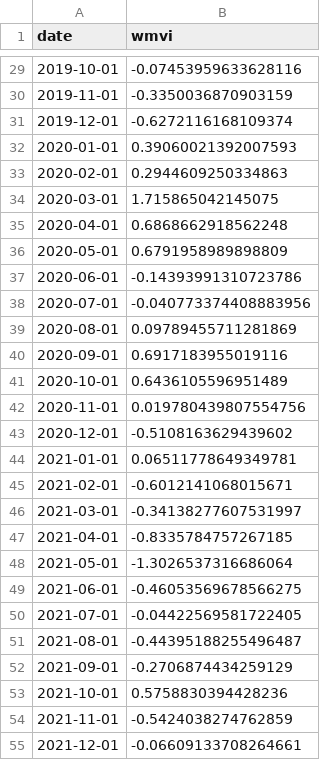
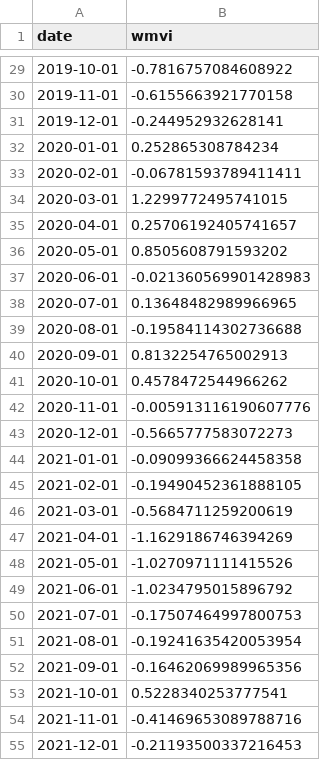
Before and after one commit to gavacharles/DAM_Adaptive_Governance_Paper, a CSV file: results/tables/wmvi_series.csv, drawn as a sheet; only a part is shown, gaps mark what is left out; the diff covers the shown part only.

```diff
--- a/results/tables/wmvi_series.csv
+++ b/results/tables/wmvi_series.csv
@@ -29,27 +29,27 @@ date,wmvi
-2019-10-01,-0.07453959633628116
-2019-11-01,-0.3350036870903159
-2019-12-01,-0.6272116168109374
-2020-01-01,0.39060021392007593
-2020-02-01,0.2944609250334863
-2020-03-01,1.715865042145075
-2020-04-01,0.6868662918562248
-2020-05-01,0.6791958989898809
-2020-06-01,-0.14393991310723786
-2020-07-01,-0.040773374408883956
-2020-08-01,0.09789455711281869
-2020-09-01,0.6917183955019116
-2020-10-01,0.6436105596951489
-2020-11-01,0.019780439807554756
-2020-12-01,-0.5108163629439602
-2021-01-01,0.06511778649349781
-2021-02-01,-0.6012141068015671
-2021-03-01,-0.34138277607531997
-2021-04-01,-0.8335784757267185
-2021-05-01,-1.3026537316686064
-2021-06-01,-0.46053569678566275
-2021-07-01,-0.04422569581722405
-2021-08-01,-0.44395188255496487
-2021-09-01,-0.2706874434259129
-2021-10-01,0.5758830394428236
-2021-11-01,-0.5424038274762859
-2021-12-01,-0.06609133708264661
+2019-10-01,-0.7816757084608922
+2019-11-01,-0.6155663921770158
+2019-12-01,-0.244952932628141
+2020-01-01,0.252865308784234
+2020-02-01,-0.06781593789411411
+2020-03-01,1.2299772495741015
+2020-04-01,0.25706192405741657
+2020-05-01,0.8505608791593202
+2020-06-01,-0.021360569901428983
+2020-07-01,0.13648482989966965
+2020-08-01,-0.19584114302736688
+2020-09-01,0.8132254765002913
+2020-10-01,0.4578472544966262
+2020-11-01,-0.005913116190607776
+2020-12-01,-0.5665777583072273
+2021-01-01,-0.09099366624458358
+2021-02-01,-0.19490452361888105
+2021-03-01,-0.5684711259200619
+2021-04-01,-1.1629186746394269
+2021-05-01,-1.0270971111415526
+2021-06-01,-1.0234795015896792
+2021-07-01,-0.17507464997800753
+2021-08-01,-0.19241635420053954
+2021-09-01,-0.16462069989965356
+2021-10-01,0.5228340253777541
+2021-11-01,-0.41469653089788716
+2021-12-01,-0.21193500337216453
```
Also changed, not shown: 79 edited cells elsewhere in this file, results/tables/backtest_summary.csv, results/tables/monte_carlo_outperformance.csv, 20 other files.
